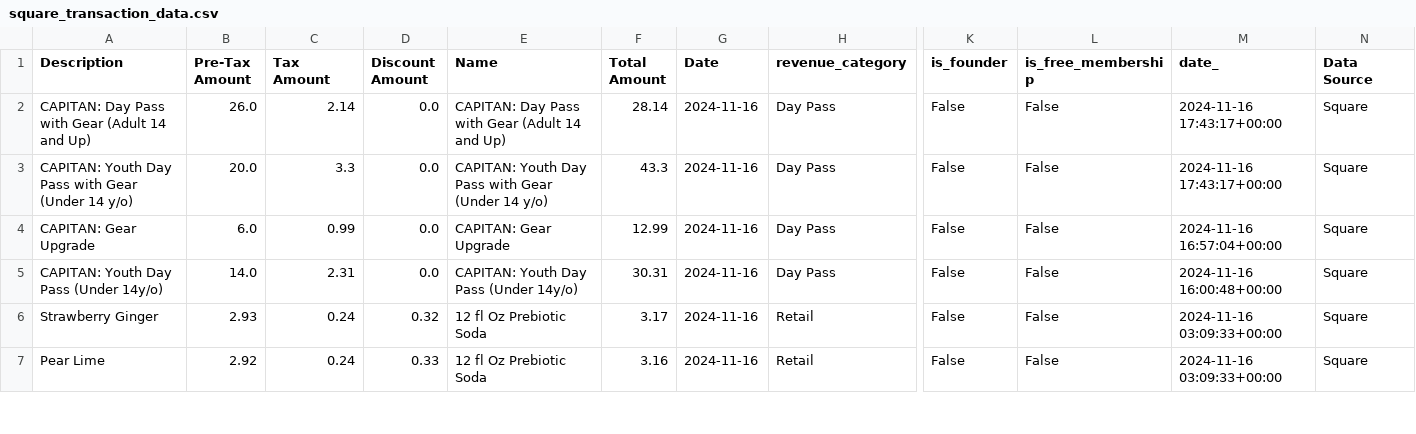
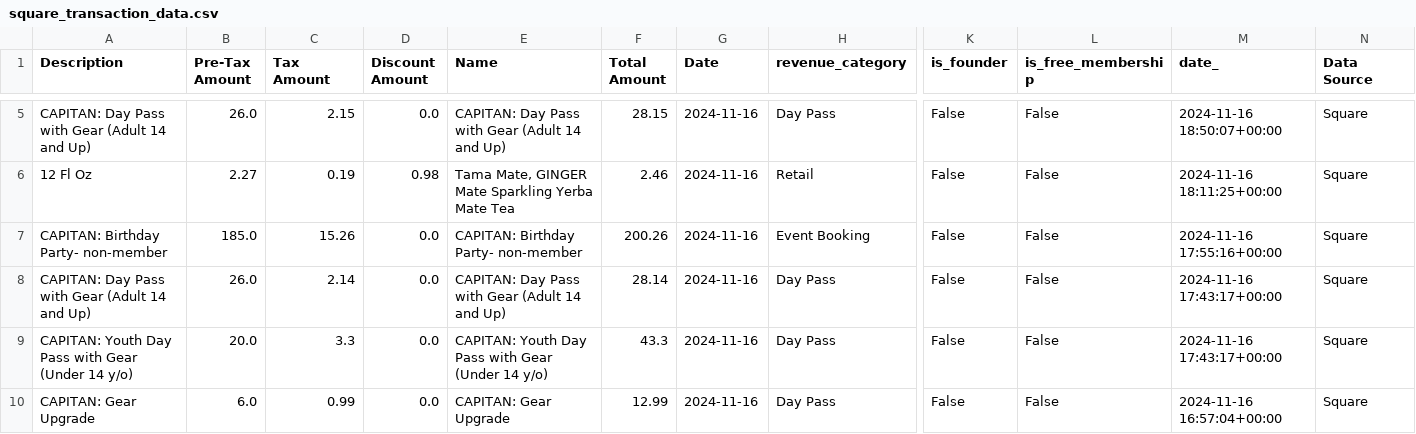
Before and after one commit to steelferguson/basin-climbing-dashboard, a CSV file: data/outputs/square_transaction_data.csv, drawn as a sheet; only a part is shown, gaps mark what is left out; the shorter side is filled out with more unchanged rows; rows hold the shown columns only; the diff covers the shown part only; the diff names each change by its address in the sheet, - before the commit and + after, or states it on an @@ line.

```diff
--- a/data/outputs/square_transaction_data.csv
+++ b/data/outputs/square_transaction_data.csv
+row 5: CAPITAN: Day Pass with Gear (Adult 14 and Up) | 26.0 | 2.15 | 0.0 | CAPITAN: Day Pass with Gear (Adult 14 and Up) | 28.15 | 2024-11-16 | Day Pass | False | False | 2024-11-16 18:50:07+00:00 | Square
+row 6: 12 Fl Oz | 2.27 | 0.19 | 0.98 | Tama Mate, GINGER Mate Sparkling Yerba Mate Tea | 2.46 | 2024-11-16 | Retail | False | False | 2024-11-16 18:11:25+00:00 | Square
+row 7: CAPITAN: Birthday Party- non-member | 185.0 | 15.26 | 0.0 | CAPITAN: Birthday Party- non-member | 200.26 | 2024-11-16 | Event Booking | False | False | 2024-11-16 17:55:16+00:00 | Square
```
Also changed, not shown: 3 added rows and 10 edited cells elsewhere in this file, data/outputs/combined_transaction_data.csv, data/outputs/membership_data.py.csv, 6 other files.
